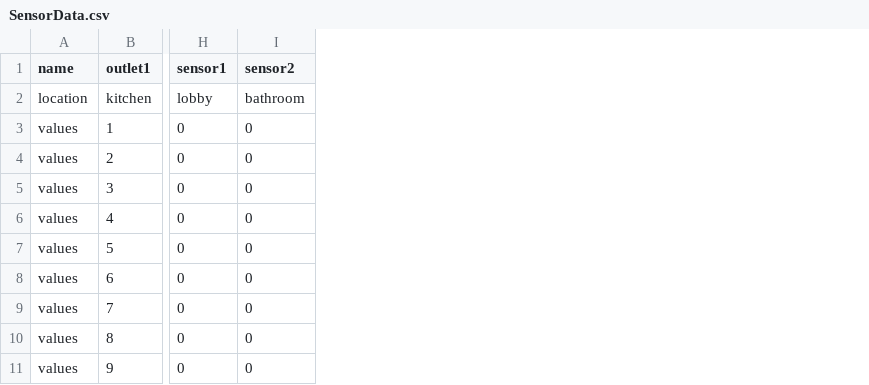
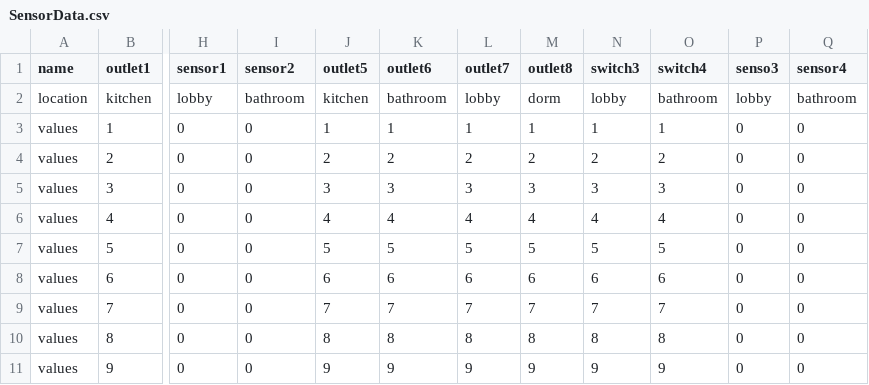
Before and after one commit to tiberiuraicu/Licenta, a CSV file: Software/SendSensorData/SensorData.csv, drawn as a sheet; only a part is shown, gaps mark what is left out; the diff names each change by its address in the sheet, - before the commit and + after, or states it on an @@ line.

```diff
--- a/Software/SendSensorData/SensorData.csv
+++ b/Software/SendSensorData/SensorData.csv
+column J (outlet5), rows 2-11: kitchen | 1 | 2 | 3 | 4 | 5 | 6 | 7 | 8 | 9
+column K (outlet6), rows 2-11: bathroom | 1 | 2 | 3 | 4 | 5 | 6 | 7 | 8 | 9
+column L (outlet7), rows 2-11: lobby | 1 | 2 | 3 | 4 | 5 | 6 | 7 | 8 | 9
+column M (outlet8), rows 2-11: dorm | 1 | 2 | 3 | 4 | 5 | 6 | 7 | 8 | 9
+column N (switch3), rows 2-11: lobby | 1 | 2 | 3 | 4 | 5 | 6 | 7 | 8 | 9
+column O (switch4), rows 2-11: bathroom | 1 | 2 | 3 | 4 | 5 | 6 | 7 | 8 | 9
+column P (senso3), rows 2-11: lobby | 0 | 0 | 0 | 0 | 0 | 0 | 0 | 0 | 0
+column Q (sensor4), rows 2-11: bathroom | 0 | 0 | 0 | 0 | 0 | 0 | 0 | 0 | 0
```
Also changed, not shown: 31 other files.
